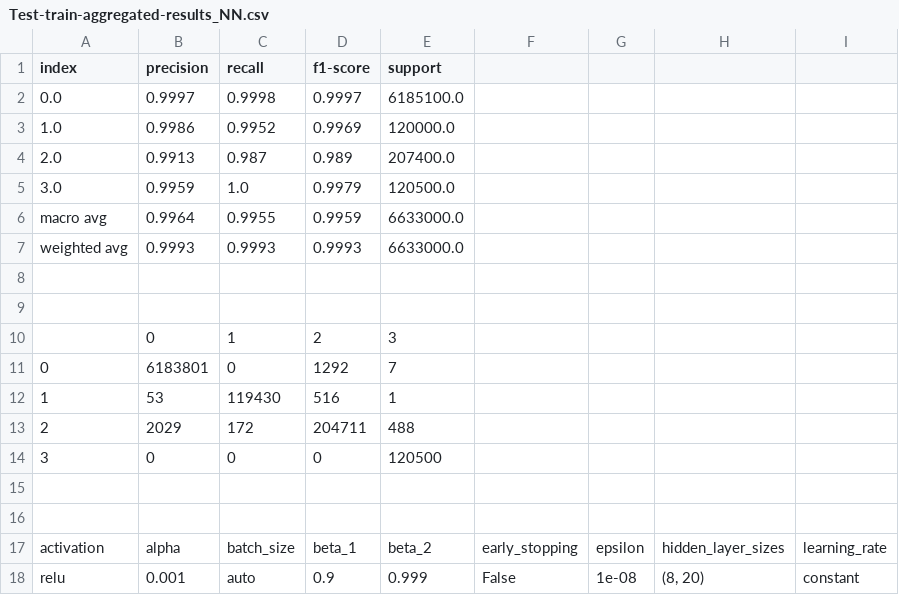
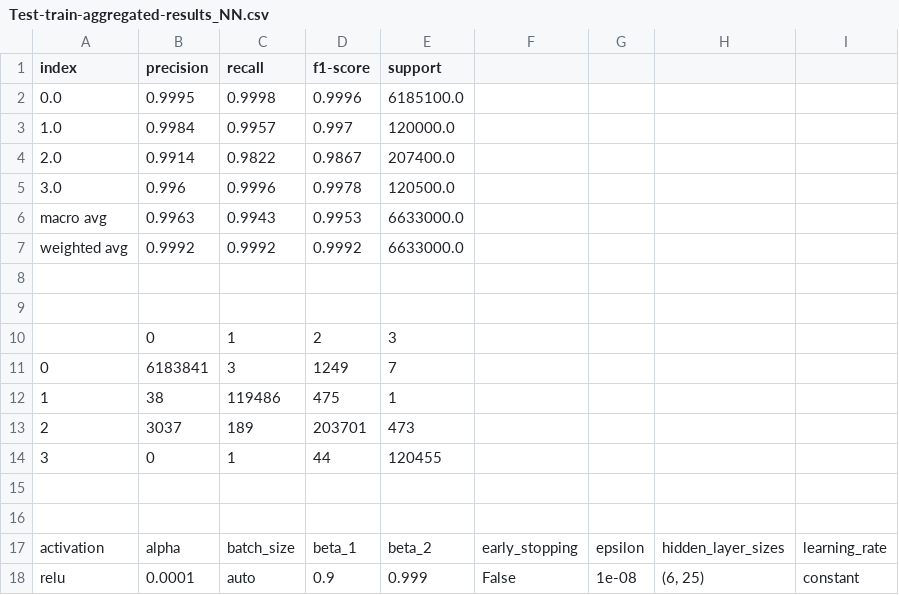
Before and after one commit to KenKbs/Bachelorthesis, a CSV file: Results/NN/woShading/Test-train-aggregated-results_NN.csv, drawn as a sheet; only a part is shown; the diff names each change by its address in the sheet, - before the commit and + after, or states it on an @@ line.

```diff
--- a/Results/NN/woShading/Test-train-aggregated-results_NN.csv
+++ b/Results/NN/woShading/Test-train-aggregated-results_NN.csv
-B2 (precision): 0.9997
+B2 (precision): 0.9995
-D2 (f1-score): 0.9997
+D2 (f1-score): 0.9996
-B3 (precision): 0.9986
+B3 (precision): 0.9984
-C3 (recall): 0.9952
+C3 (recall): 0.9957
-D3 (f1-score): 0.9969
+D3 (f1-score): 0.997
-B4 (precision): 0.9913
+B4 (precision): 0.9914
-C4 (recall): 0.987
+C4 (recall): 0.9822
-D4 (f1-score): 0.989
+D4 (f1-score): 0.9867
-B5 (precision): 0.9959
+B5 (precision): 0.996
-C5 (recall): 1.0
+C5 (recall): 0.9996
-D5 (f1-score): 0.9979
+D5 (f1-score): 0.9978
-B6 (precision): 0.9964
+B6 (precision): 0.9963
-C6 (recall): 0.9955
+C6 (recall): 0.9943
-D6 (f1-score): 0.9959
+D6 (f1-score): 0.9953
-B7 (precision): 0.9993
+B7 (precision): 0.9992
-C7 (recall): 0.9993
+C7 (recall): 0.9992
-D7 (f1-score): 0.9993
+D7 (f1-score): 0.9992
-B11 (precision): 6183801
+B11 (precision): 6183841
-C11 (recall): 0
+C11 (recall): 3
-D11 (f1-score): 1292
+D11 (f1-score): 1249
-B12 (precision): 53
+B12 (precision): 38
-C12 (recall): 119430
+C12 (recall): 119486
-D12 (f1-score): 516
+D12 (f1-score): 475
-B13 (precision): 2029
+B13 (precision): 3037
-C13 (recall): 172
+C13 (recall): 189
-D13 (f1-score): 204711
+D13 (f1-score): 203701
-E13 (support): 488
+E13 (support): 473
-C14 (recall): 0
+C14 (recall): 1
-D14 (f1-score): 0
+D14 (f1-score): 44
-E14 (support): 120500
+E14 (support): 120455
-B18 (precision): 0.001
+B18 (precision): 0.0001
-H18: (8, 20)
+H18: (6, 25)
```
Also changed, not shown: Results/NN/Shading/Test-train-aggregated-results_NN.csv, Results/NN/Shading/Test-train-results_NN.csv, 17 other files.
